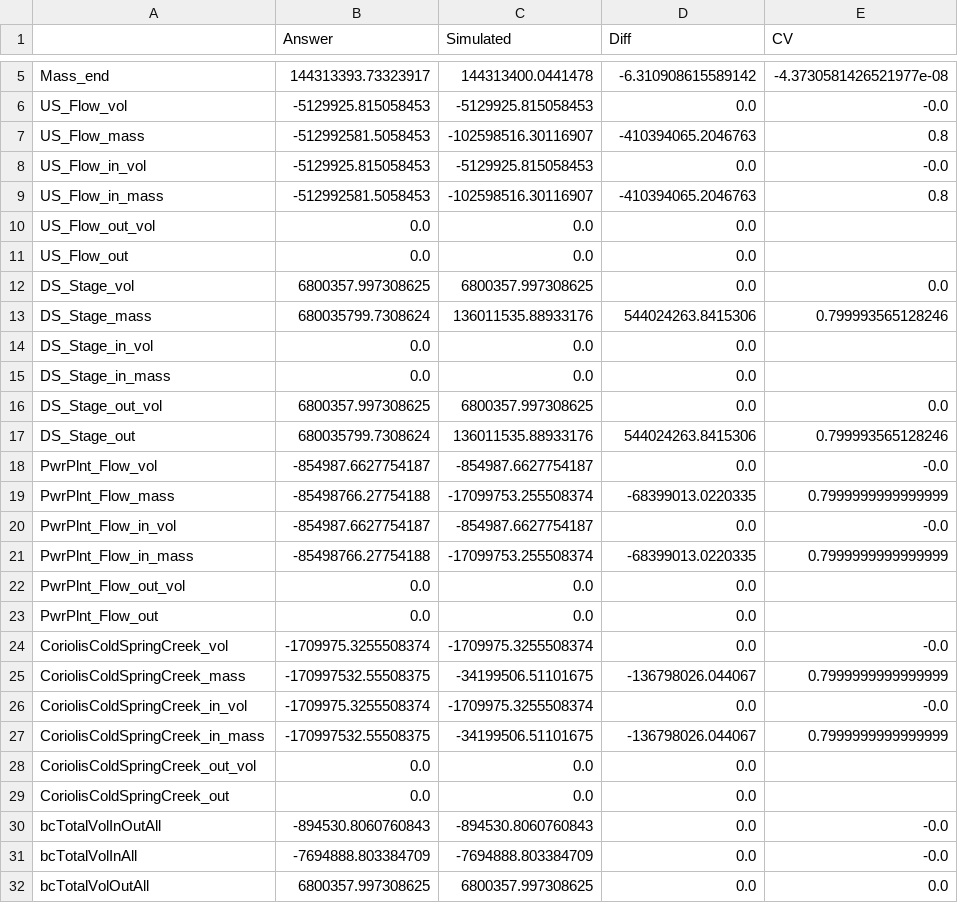
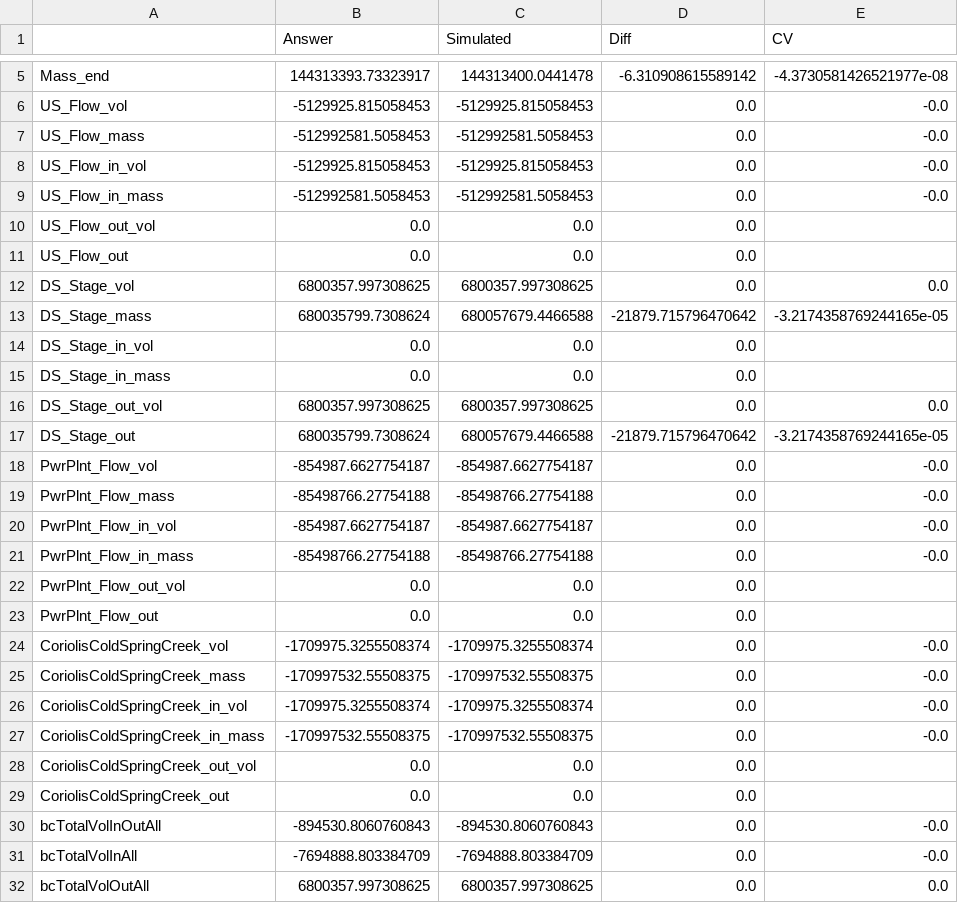
Before and after one commit to EcohydrologyTeam/ClearWater-riverine, a CSV file: examples/dev_sandbox/data/comparison_df_p43.csv, drawn as a sheet; only a part is shown, gaps mark what is left out; the diff covers the shown part only.

```diff
--- a/examples/dev_sandbox/data/comparison_df_p43.csv
+++ b/examples/dev_sandbox/data/comparison_df_p43.csv
@@ -6,5 +6,5 @@ Mass_end,144313393.73323917,144313400.0441478,-6.310908615589142,-4.373058142652
 US_Flow_vol,-5129925.815058453,-5129925.815058453,0.0,-0.0
-US_Flow_mass,-512992581.5058453,-102598516.30116907,-410394065.2046763,0.8
+US_Flow_mass,-512992581.5058453,-512992581.5058453,0.0,-0.0
 US_Flow_in_vol,-5129925.815058453,-5129925.815058453,0.0,-0.0
-US_Flow_in_mass,-512992581.5058453,-102598516.30116907,-410394065.2046763,0.8
+US_Flow_in_mass,-512992581.5058453,-512992581.5058453,0.0,-0.0
 US_Flow_out_vol,0.0,0.0,0.0,
@@ -12,3 +12,3 @@ US_Flow_out,0.0,0.0,0.0,
 DS_Stage_vol,6800357.997308625,6800357.997308625,0.0,0.0
-DS_Stage_mass,680035799.7308624,136011535.88933176,544024263.8415306,0.799993565128246
+DS_Stage_mass,680035799.7308624,680057679.4466588,-21879.715796470642,-3.2174358769244165e-05
 DS_Stage_in_vol,0.0,0.0,0.0,
@@ -16,7 +16,7 @@ DS_Stage_in_mass,0.0,0.0,0.0,
 DS_Stage_out_vol,6800357.997308625,6800357.997308625,0.0,0.0
-DS_Stage_out,680035799.7308624,136011535.88933176,544024263.8415306,0.799993565128246
+DS_Stage_out,680035799.7308624,680057679.4466588,-21879.715796470642,-3.2174358769244165e-05
 PwrPlnt_Flow_vol,-854987.6627754187,-854987.6627754187,0.0,-0.0
-PwrPlnt_Flow_mass,-85498766.27754188,-17099753.255508374,-68399013.0220335,0.7999999999999999
+PwrPlnt_Flow_mass,-85498766.27754188,-85498766.27754188,0.0,-0.0
 PwrPlnt_Flow_in_vol,-854987.6627754187,-854987.6627754187,0.0,-0.0
-PwrPlnt_Flow_in_mass,-85498766.27754188,-17099753.255508374,-68399013.0220335,0.7999999999999999
+PwrPlnt_Flow_in_mass,-85498766.27754188,-85498766.27754188,0.0,-0.0
 PwrPlnt_Flow_out_vol,0.0,0.0,0.0,
@@ -24,5 +24,5 @@ PwrPlnt_Flow_out,0.0,0.0,0.0,
 CoriolisColdSpringCreek_vol,-1709975.3255508374,-1709975.3255508374,0.0,-0.0
-CoriolisColdSpringCreek_mass,-170997532.55508375,-34199506.51101675,-136798026.044067,0.7999999999999999
+CoriolisColdSpringCreek_mass,-170997532.55508375,-170997532.55508375,0.0,-0.0
 CoriolisColdSpringCreek_in_vol,-1709975.3255508374,-1709975.3255508374,0.0,-0.0
-CoriolisColdSpringCreek_in_mass,-170997532.55508375,-34199506.51101675,-136798026.044067,0.7999999999999999
+CoriolisColdSpringCreek_in_mass,-170997532.55508375,-170997532.55508375,0.0,-0.0
 CoriolisColdSpringCreek_out_vol,0.0,0.0,0.0,
```
Also changed, not shown: 18 edited cells elsewhere in this file, examples/dev_sandbox/data/comparison_df_p42.csv, examples/dev_sandbox/data/comparison_df_p44.csv, 2 other files.
